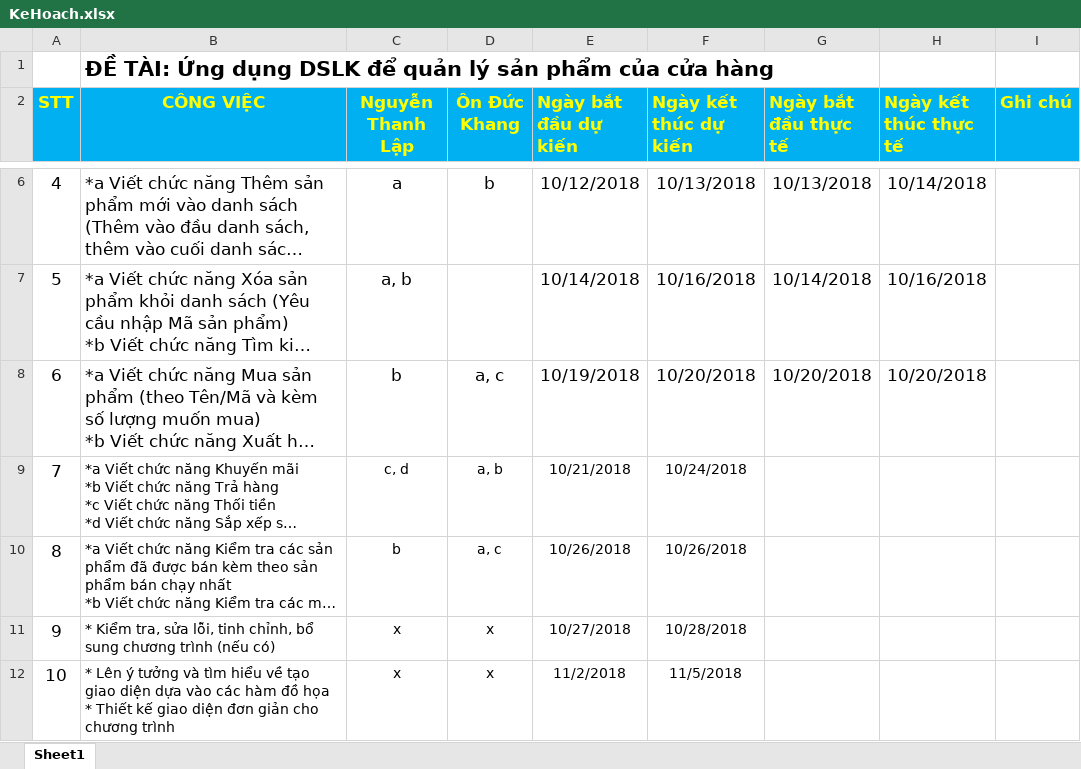
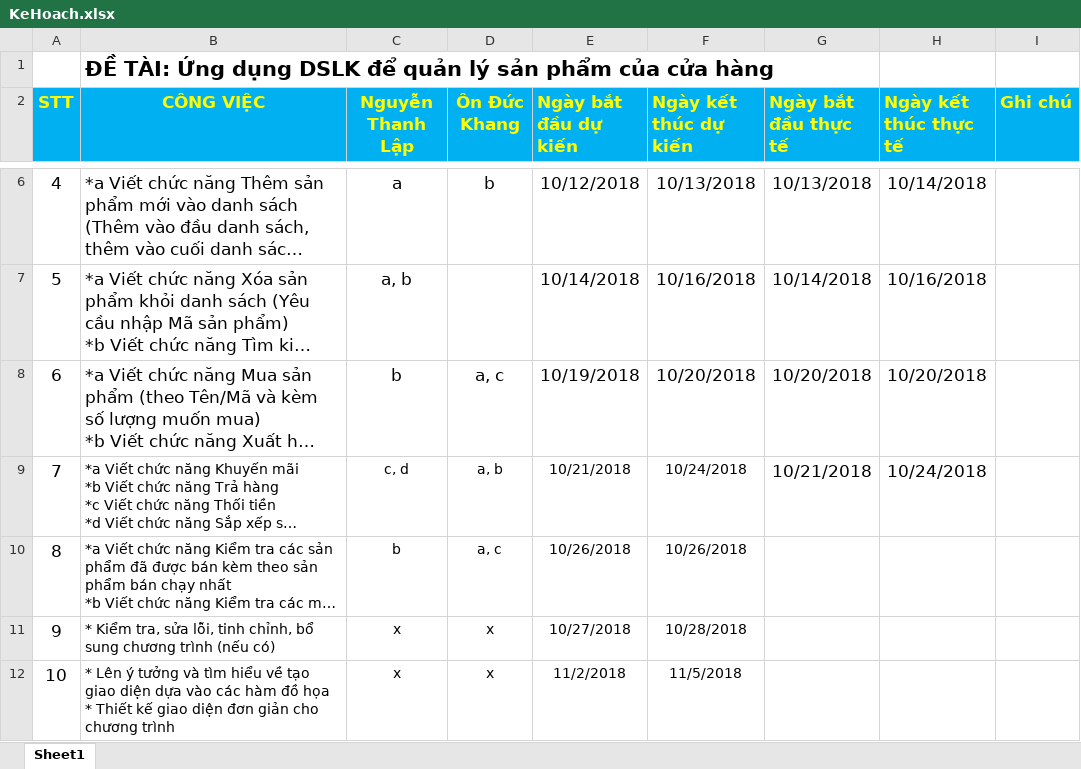
Before and after one commit to LapKhangDoAn/DoAn, an Excel workbook: KeHoach.xlsx, sheet Sheet1, drawn as a sheet; only a part is shown, gaps mark what is left out; long unchanged cells end in …; values as stored, in another font and other column widths than the file's, no borders; the diff names each change by its address in the sheet, - before the commit and + after, or states it on an @@ line.

Commit message:
Cap nhat tien do

```diff
--- a/KeHoach.xlsx (sheet Sheet1)
+++ b/KeHoach.xlsx (sheet Sheet1)
-G9 (Ngày bắt đầu thực tế): (empty)
+G9 (Ngày bắt đầu thực tế): 10/21/2018
-H9 (Ngày kết thúc thực tế): (empty)
+H9 (Ngày kết thúc thực tế): 10/24/2018
```
